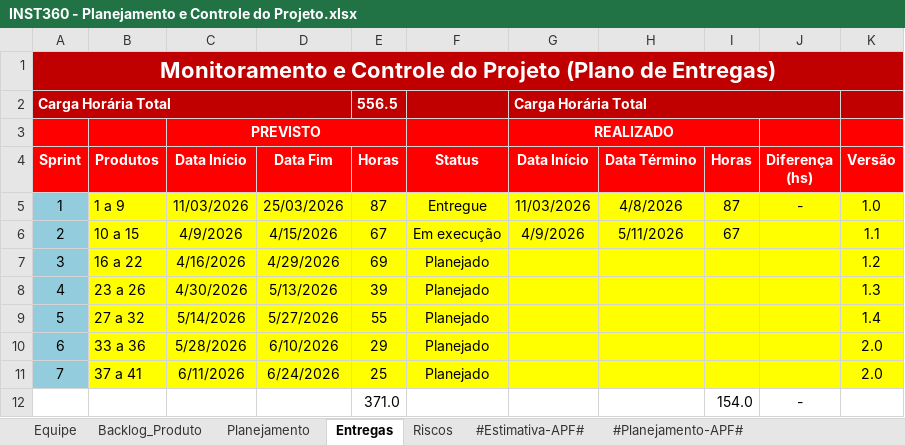
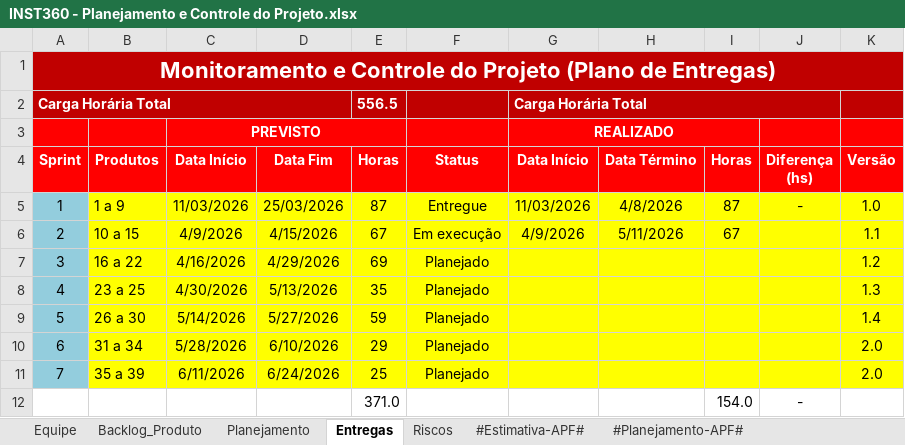
Before and after one commit to victor-exner/Instituto-360, an Excel workbook: 6.Gerenciamento de Projeto/INST360 - Planejamento e Controle do Projeto.xlsx, sheet Entregas, drawn as a sheet; values as stored, in another font and other column widths than the file's, no borders; conditional formats not drawn; the diff names each change by its address in the sheet, - before the commit and + after, or states it on an @@ line.

```diff
--- a/6.Gerenciamento de Projeto/INST360 - Planejamento e Controle do Projeto.xlsx (sheet Entregas)
+++ b/6.Gerenciamento de Projeto/INST360 - Planejamento e Controle do Projeto.xlsx (sheet Entregas)
-B8 (Produtos): 23 a 26
+B8 (Produtos): 23 a 25
-E8 (Horas): 39
+E8 (Horas): 35
-B9 (Produtos): 27 a 32
+B9 (Produtos): 26 a 30
-E9 (Horas): 55
+E9 (Horas): 59
-B10 (Produtos): 33 a 36
+B10 (Produtos): 31 a 34
-B11 (Produtos): 37 a 41
+B11 (Produtos): 35 a 39
```
Also changed, not shown: sheet Backlog_Produto, formulas that keep their value, charts or pictures, 1 other file.
